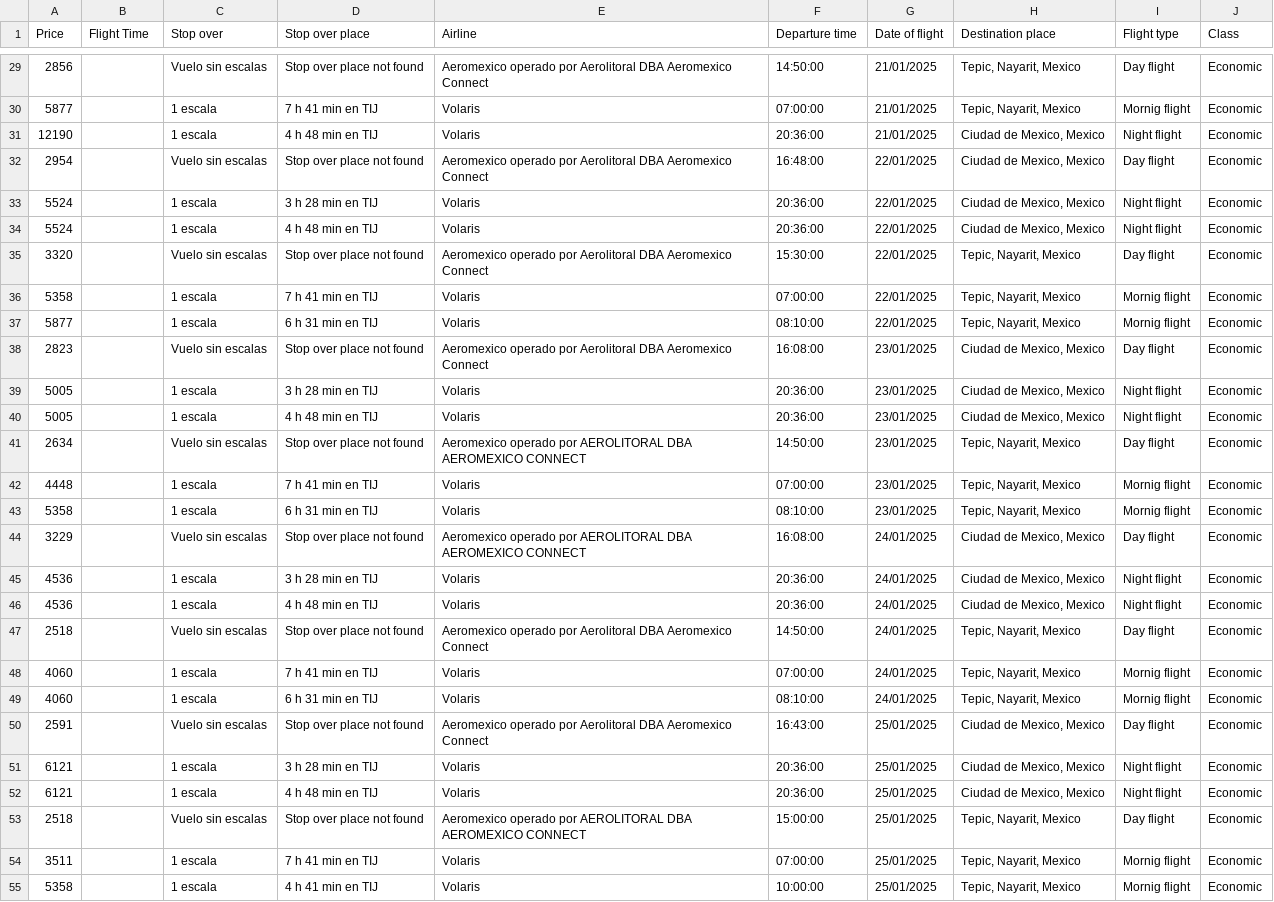
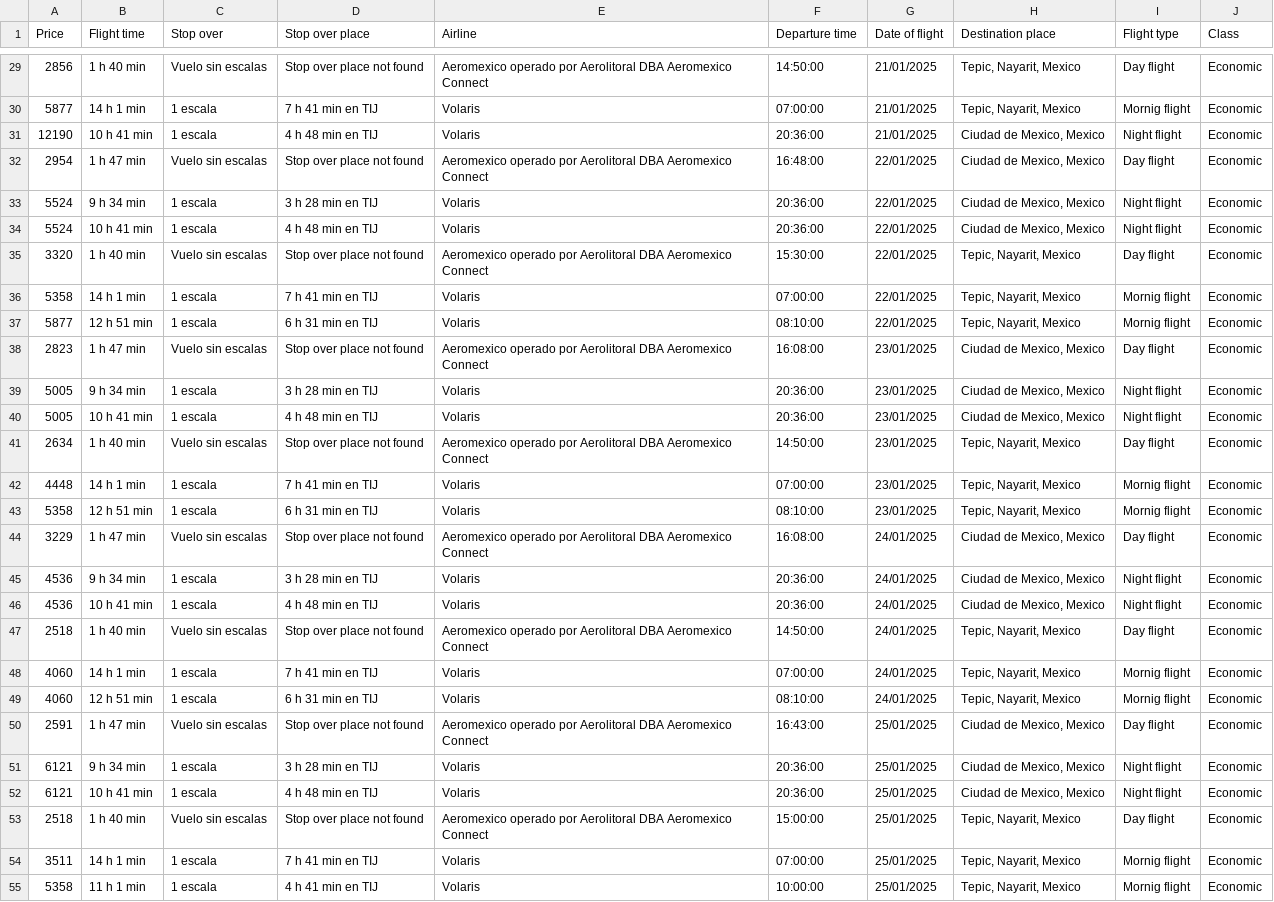
Before and after one commit to danielsaed/Expedia_flight_prices_scraping, a CSV file: Output_data.csv, drawn as a sheet; only a part is shown, gaps mark what is left out; the diff covers the shown part only; the diff names each change by its address in the sheet, - before the commit and + after, or states it on an @@ line.

```diff
--- a/Output_data.csv
+++ b/Output_data.csv
-B1: Flight Time
+B1: Flight time
-B29 (Flight time): (empty)
+B29 (Flight time): 1 h 40 min
-B30 (Flight time): (empty)
+B30 (Flight time): 14 h 1 min
-B31 (Flight time): (empty)
+B31 (Flight time): 10 h 41 min
-B32 (Flight time): (empty)
+B32 (Flight time): 1 h 47 min
-B33 (Flight time): (empty)
+B33 (Flight time): 9 h 34 min
-B34 (Flight time): (empty)
+B34 (Flight time): 10 h 41 min
-B35 (Flight time): (empty)
+B35 (Flight time): 1 h 40 min
-B36 (Flight time): (empty)
+B36 (Flight time): 14 h 1 min
-B37 (Flight time): (empty)
+B37 (Flight time): 12 h 51 min
-B38 (Flight time): (empty)
+B38 (Flight time): 1 h 47 min
-B39 (Flight time): (empty)
+B39 (Flight time): 9 h 34 min
-B40 (Flight time): (empty)
+B40 (Flight time): 10 h 41 min
-B41 (Flight time): (empty)
+B41 (Flight time): 1 h 40 min
-E41 (Airline): …operado por AEROLITORAL DBA AEROMEXICO CONNECT
+E41 (Airline): …operado por Aerolitoral DBA Aeromexico Connect
-B42 (Flight time): (empty)
+B42 (Flight time): 14 h 1 min
-B43 (Flight time): (empty)
+B43 (Flight time): 12 h 51 min
-B44 (Flight time): (empty)
+B44 (Flight time): 1 h 47 min
-E44 (Airline): …operado por AEROLITORAL DBA AEROMEXICO CONNECT
+E44 (Airline): …operado por Aerolitoral DBA Aeromexico Connect
-B45 (Flight time): (empty)
+B45 (Flight time): 9 h 34 min
-B46 (Flight time): (empty)
+B46 (Flight time): 10 h 41 min
-B47 (Flight time): (empty)
+B47 (Flight time): 1 h 40 min
-B48 (Flight time): (empty)
+B48 (Flight time): 14 h 1 min
-B49 (Flight time): (empty)
+B49 (Flight time): 12 h 51 min
-B50 (Flight time): (empty)
+B50 (Flight time): 1 h 47 min
-B51 (Flight time): (empty)
+B51 (Flight time): 9 h 34 min
-B52 (Flight time): (empty)
+B52 (Flight time): 10 h 41 min
-B53 (Flight time): (empty)
+B53 (Flight time): 1 h 40 min
-E53 (Airline): …operado por AEROLITORAL DBA AEROMEXICO CONNECT
+E53 (Airline): …operado por Aerolitoral DBA Aeromexico Connect
-B54 (Flight time): (empty)
+B54 (Flight time): 14 h 1 min
-B55 (Flight time): (empty)
+B55 (Flight time): 11 h 1 min
```
Also changed, not shown: 68 edited cells elsewhere in this file, 1 other file.
